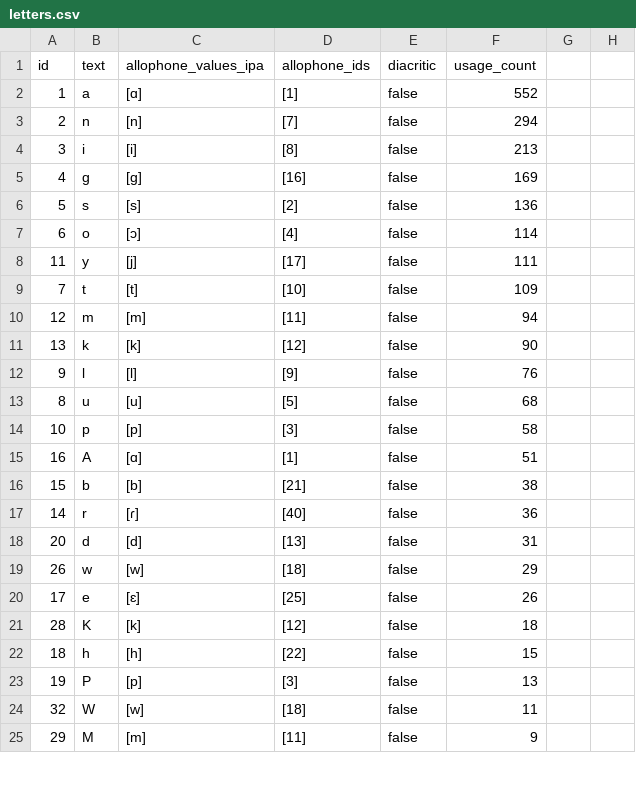
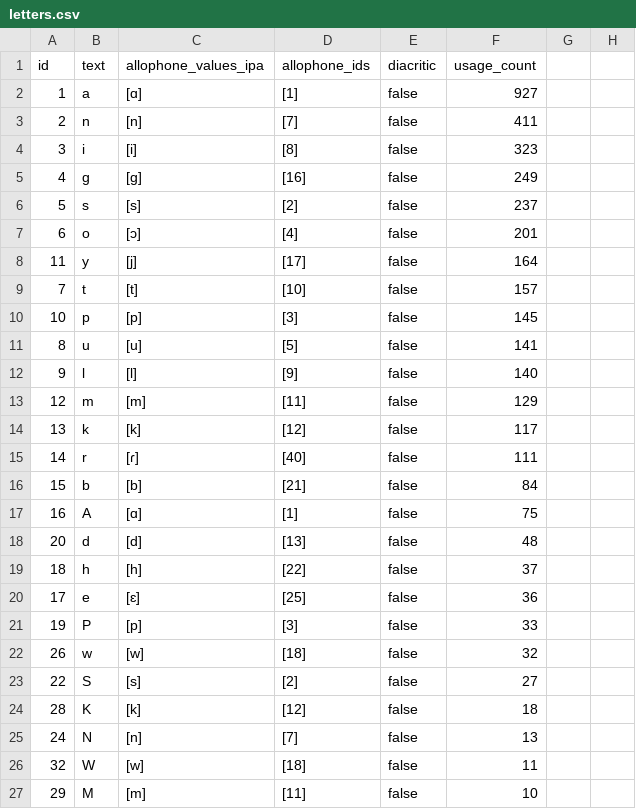
Before and after one commit to elimu-ai/webapp, a CSV file: src/main/resources/db/content_TEST/fil/letters.csv, drawn as a sheet; only a part is shown; the diff covers the shown part only.

```diff
--- a/src/main/resources/db/content_TEST/fil/letters.csv
+++ b/src/main/resources/db/content_TEST/fil/letters.csv
@@ -1,25 +1,27 @@
 id,text,allophone_values_ipa,allophone_ids,diacritic,usage_count
-1,"a",[ɑ],[1],false,552
-2,"n",[n],[7],false,294
-3,"i",[i],[8],false,213
-4,"g",[g],[16],false,169
-5,"s",[s],[2],false,136
-6,"o",[ɔ],[4],false,114
-11,"y",[j],[17],false,111
-7,"t",[t],[10],false,109
-12,"m",[m],[11],false,94
-13,"k",[k],[12],false,90
-9,"l",[l],[9],false,76
-8,"u",[u],[5],false,68
-10,"p",[p],[3],false,58
-16,"A",[ɑ],[1],false,51
-15,"b",[b],[21],false,38
-14,"r",[ɾ],[40],false,36
-20,"d",[d],[13],false,31
-26,"w",[w],[18],false,29
-17,"e",[ɛ],[25],false,26
+1,"a",[ɑ],[1],false,927
+2,"n",[n],[7],false,411
+3,"i",[i],[8],false,323
+4,"g",[g],[16],false,249
+5,"s",[s],[2],false,237
+6,"o",[ɔ],[4],false,201
+11,"y",[j],[17],false,164
+7,"t",[t],[10],false,157
+10,"p",[p],[3],false,145
+8,"u",[u],[5],false,141
+9,"l",[l],[9],false,140
+12,"m",[m],[11],false,129
+13,"k",[k],[12],false,117
+14,"r",[ɾ],[40],false,111
+15,"b",[b],[21],false,84
+16,"A",[ɑ],[1],false,75
+20,"d",[d],[13],false,48
+18,"h",[h],[22],false,37
+17,"e",[ɛ],[25],false,36
+19,"P",[p],[3],false,33
+26,"w",[w],[18],false,32
+22,"S",[s],[2],false,27
 28,"K",[k],[12],false,18
-18,"h",[h],[22],false,15
-19,"P",[p],[3],false,13
+24,"N",[n],[7],false,13
 32,"W",[w],[18],false,11
-29,"M",[m],[11],false,9
+29,"M",[m],[11],false,10
```
Also changed, not shown: 2 added rows and 4 removed rows elsewhere in this file, src/main/resources/db/content_TEST/fil/allophones.csv, src/main/resources/db/content_TEST/fil/storybooks.csv, 1 other file.
